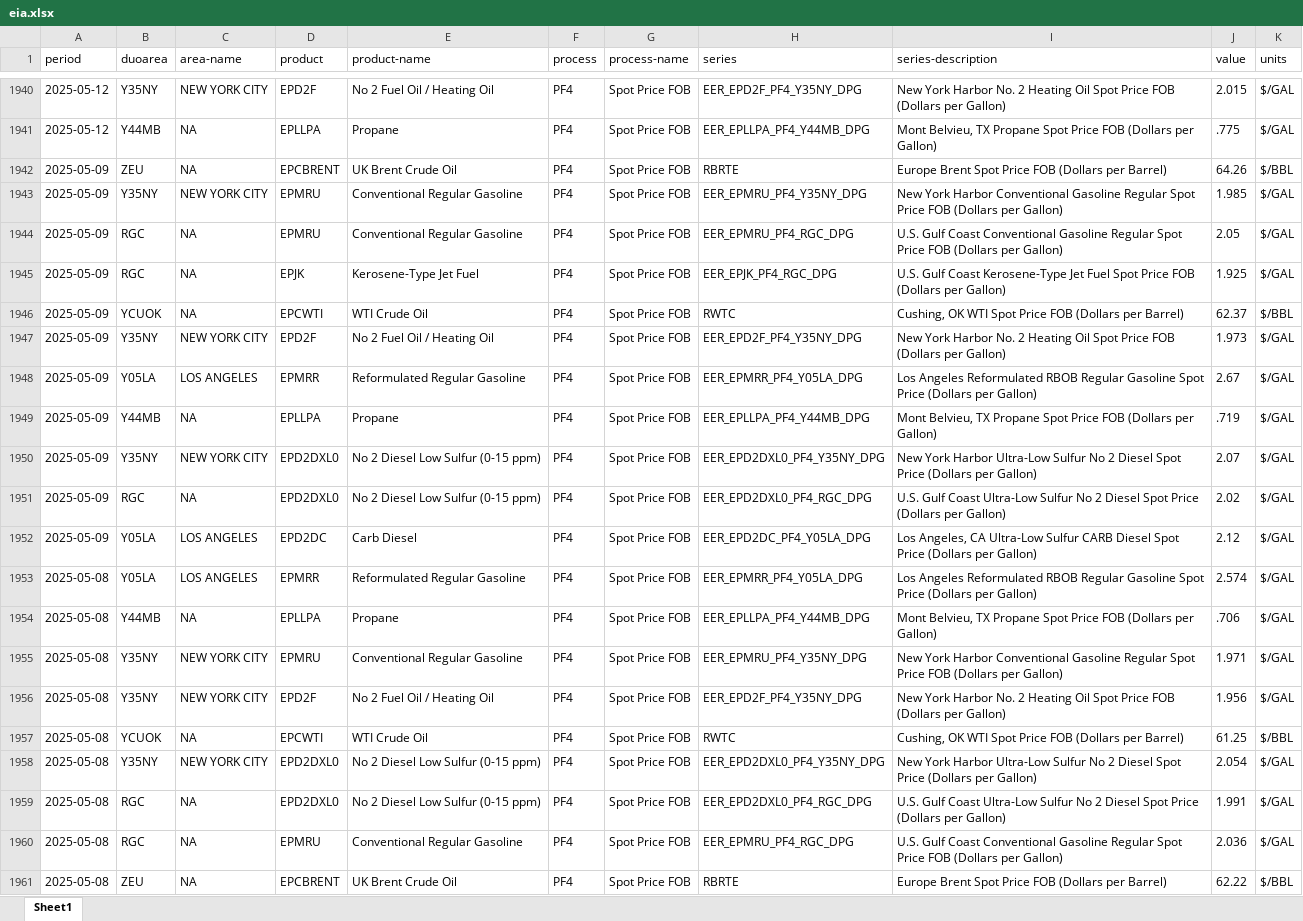
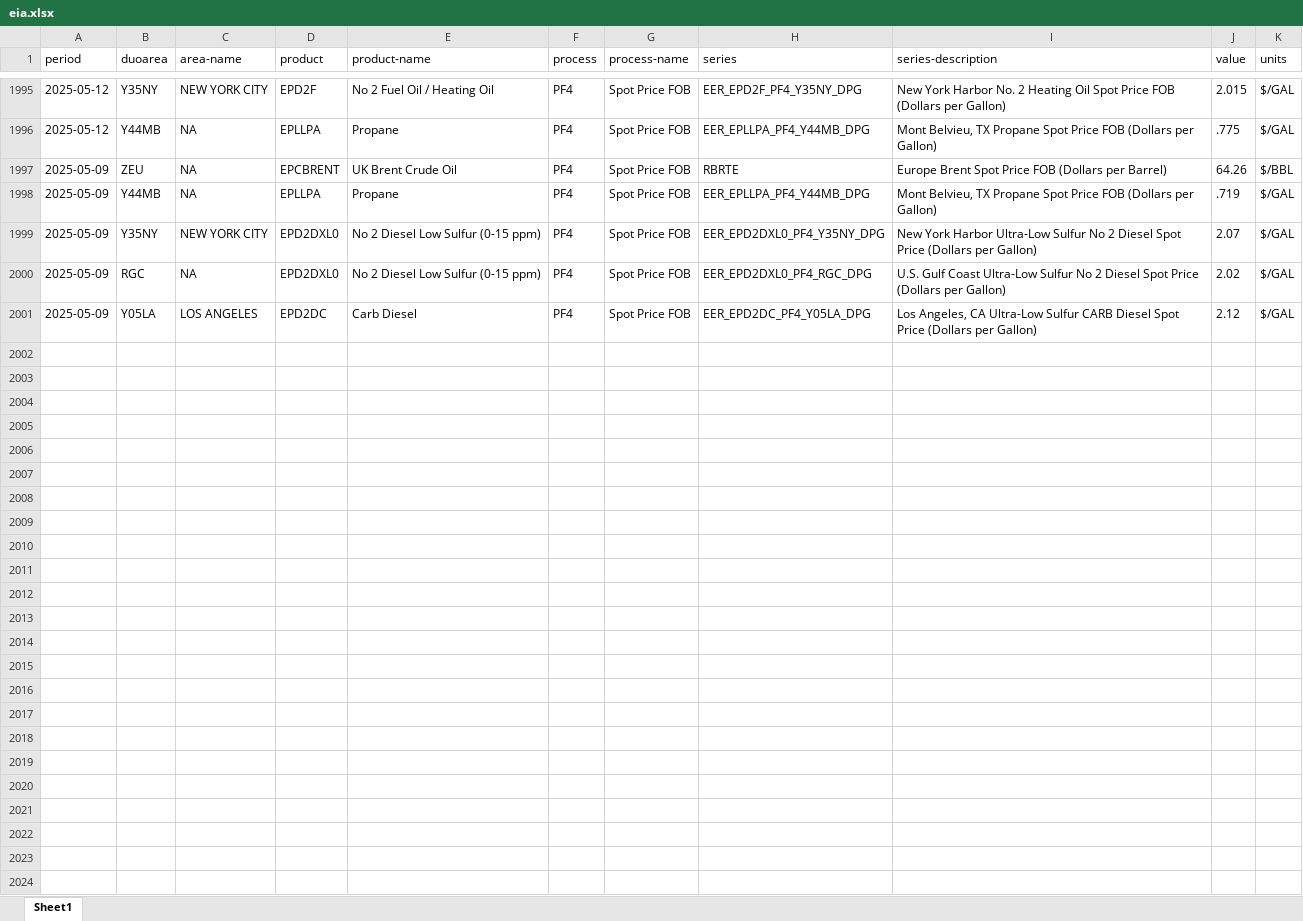
Before and after one commit to Soichiro-Japan/Test1, an Excel workbook: data/eia.xlsx, sheet Sheet1, drawn as a sheet; only a part is shown, gaps mark what is left out; values as stored, in another font and other column widths than the file's, no borders; removed rows and columns are numbered as before the commit, all else as after; the diff covers the shown part only; the diff names each change by its address in the sheet, - before the commit and + after, or states it on an @@ line.

```diff
--- a/data/eia.xlsx (sheet Sheet1)
+++ b/data/eia.xlsx (sheet Sheet1)
-row 1943: 2025-05-09 | Y35NY | NEW YORK CITY | EPMRU | Conventional Regular Gasoline | PF4 | Spot Price FOB | EER_EPMRU_PF4_Y35NY_DPG | New York Harbor Conventional Gasoline Regular Spot Price FOB (Dollars per Gallon) | 1.985 | $/GAL
-row 1944: 2025-05-09 | RGC | NA | EPMRU | Conventional Regular Gasoline | PF4 | Spot Price FOB | EER_EPMRU_PF4_RGC_DPG | U.S. Gulf Coast Conventional Gasoline Regular Spot Price FOB (Dollars per Gallon) | 2.05 | $/GAL
-row 1945: 2025-05-09 | RGC | NA | EPJK | Kerosene-Type Jet Fuel | PF4 | Spot Price FOB | EER_EPJK_PF4_RGC_DPG | U.S. Gulf Coast Kerosene-Type Jet Fuel Spot Price FOB (Dollars per Gallon) | 1.925 | $/GAL
-row 1946: 2025-05-09 | YCUOK | NA | EPCWTI | WTI Crude Oil | PF4 | Spot Price FOB | RWTC | Cushing, OK WTI Spot Price FOB (Dollars per Barrel) | 62.37 | $/BBL
-row 1947: 2025-05-09 | Y35NY | NEW YORK CITY | EPD2F | No 2 Fuel Oil / Heating Oil | PF4 | Spot Price FOB | EER_EPD2F_PF4_Y35NY_DPG | New York Harbor No. 2 Heating Oil Spot Price FOB (Dollars per Gallon) | 1.973 | $/GAL
-row 1948: 2025-05-09 | Y05LA | LOS ANGELES | EPMRR | Reformulated Regular Gasoline | PF4 | Spot Price FOB | EER_EPMRR_PF4_Y05LA_DPG | Los Angeles Reformulated RBOB Regular Gasoline Spot Price (Dollars per Gallon) | 2.67 | $/GAL
-row 1953: 2025-05-08 | Y05LA | LOS ANGELES | EPMRR | Reformulated Regular Gasoline | PF4 | Spot Price FOB | EER_EPMRR_PF4_Y05LA_DPG | Los Angeles Reformulated RBOB Regular Gasoline Spot Price (Dollars per Gallon) | 2.574 | $/GAL
-row 1954: 2025-05-08 | Y44MB | NA | EPLLPA | Propane | PF4 | Spot Price FOB | EER_EPLLPA_PF4_Y44MB_DPG | Mont Belvieu, TX Propane Spot Price FOB (Dollars per Gallon) | .706 | $/GAL
-row 1955: 2025-05-08 | Y35NY | NEW YORK CITY | EPMRU | Conventional Regular Gasoline | PF4 | Spot Price FOB | EER_EPMRU_PF4_Y35NY_DPG | New York Harbor Conventional Gasoline Regular Spot Price FOB (Dollars per Gallon) | 1.971 | $/GAL
-row 1956: 2025-05-08 | Y35NY | NEW YORK CITY | EPD2F | No 2 Fuel Oil / Heating Oil | PF4 | Spot Price FOB | EER_EPD2F_PF4_Y35NY_DPG | New York Harbor No. 2 Heating Oil Spot Price FOB (Dollars per Gallon) | 1.956 | $/GAL
-row 1957: 2025-05-08 | YCUOK | NA | EPCWTI | WTI Crude Oil | PF4 | Spot Price FOB | RWTC | Cushing, OK WTI Spot Price FOB (Dollars per Barrel) | 61.25 | $/BBL
-row 1958: 2025-05-08 | Y35NY | NEW YORK CITY | EPD2DXL0 | No 2 Diesel Low Sulfur (0-15 ppm) | PF4 | Spot Price FOB | EER_EPD2DXL0_PF4_Y35NY_DPG | New York Harbor Ultra-Low Sulfur No 2 Diesel Spot Price (Dollars per Gallon) | 2.054 | $/GAL
-row 1959: 2025-05-08 | RGC | NA | EPD2DXL0 | No 2 Diesel Low Sulfur (0-15 ppm) | PF4 | Spot Price FOB | EER_EPD2DXL0_PF4_RGC_DPG | U.S. Gulf Coast Ultra-Low Sulfur No 2 Diesel Spot Price (Dollars per Gallon) | 1.991 | $/GAL
-row 1960: 2025-05-08 | RGC | NA | EPMRU | Conventional Regular Gasoline | PF4 | Spot Price FOB | EER_EPMRU_PF4_RGC_DPG | U.S. Gulf Coast Conventional Gasoline Regular Spot Price FOB (Dollars per Gallon) | 2.036 | $/GAL
-row 1961: 2025-05-08 | ZEU | NA | EPCBRENT | UK Brent Crude Oil | PF4 | Spot Price FOB | RBRTE | Europe Brent Spot Price FOB (Dollars per Barrel) | 62.22 | $/BBL
```
Also changed, not shown: 55 added rows and 40 removed rows elsewhere in this sheet, 1 other file.
